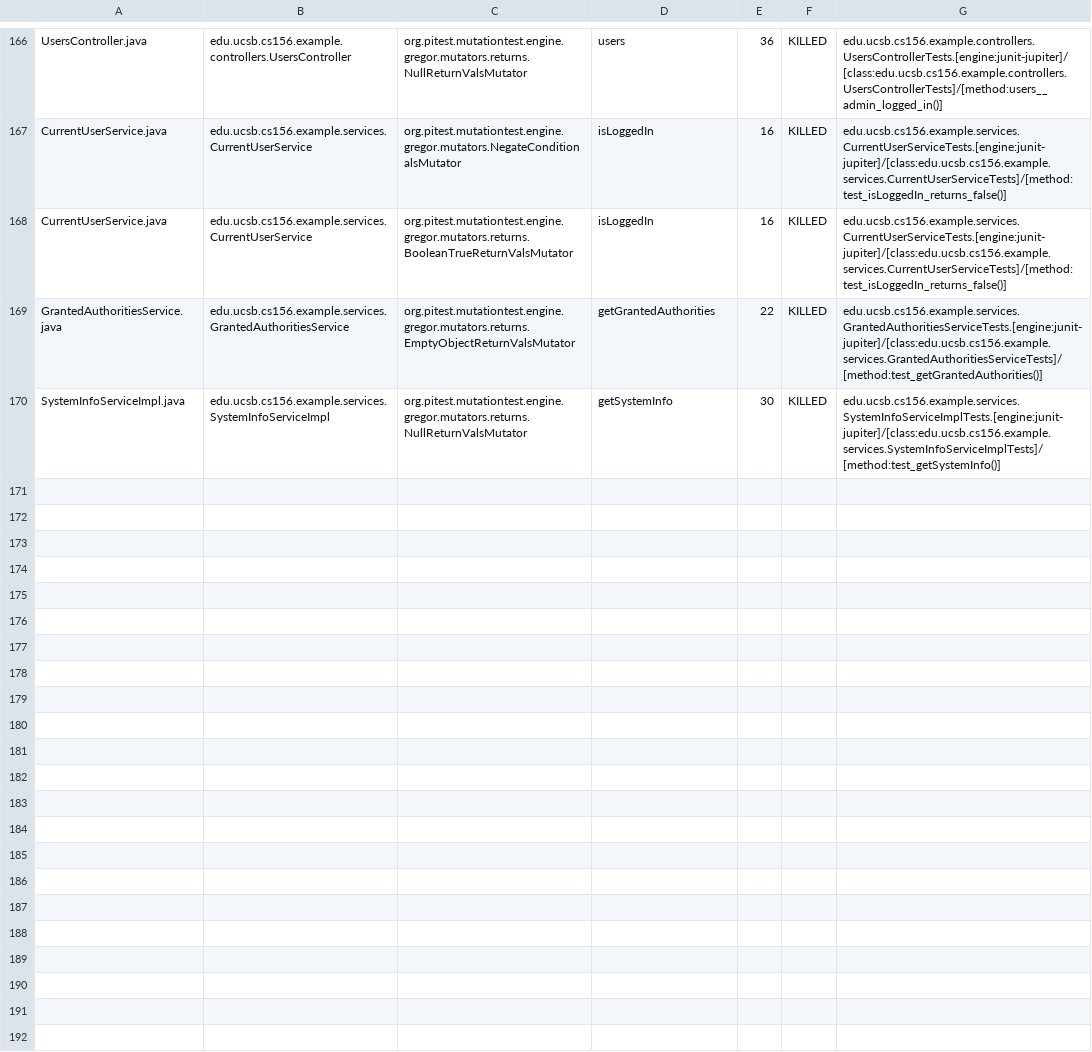
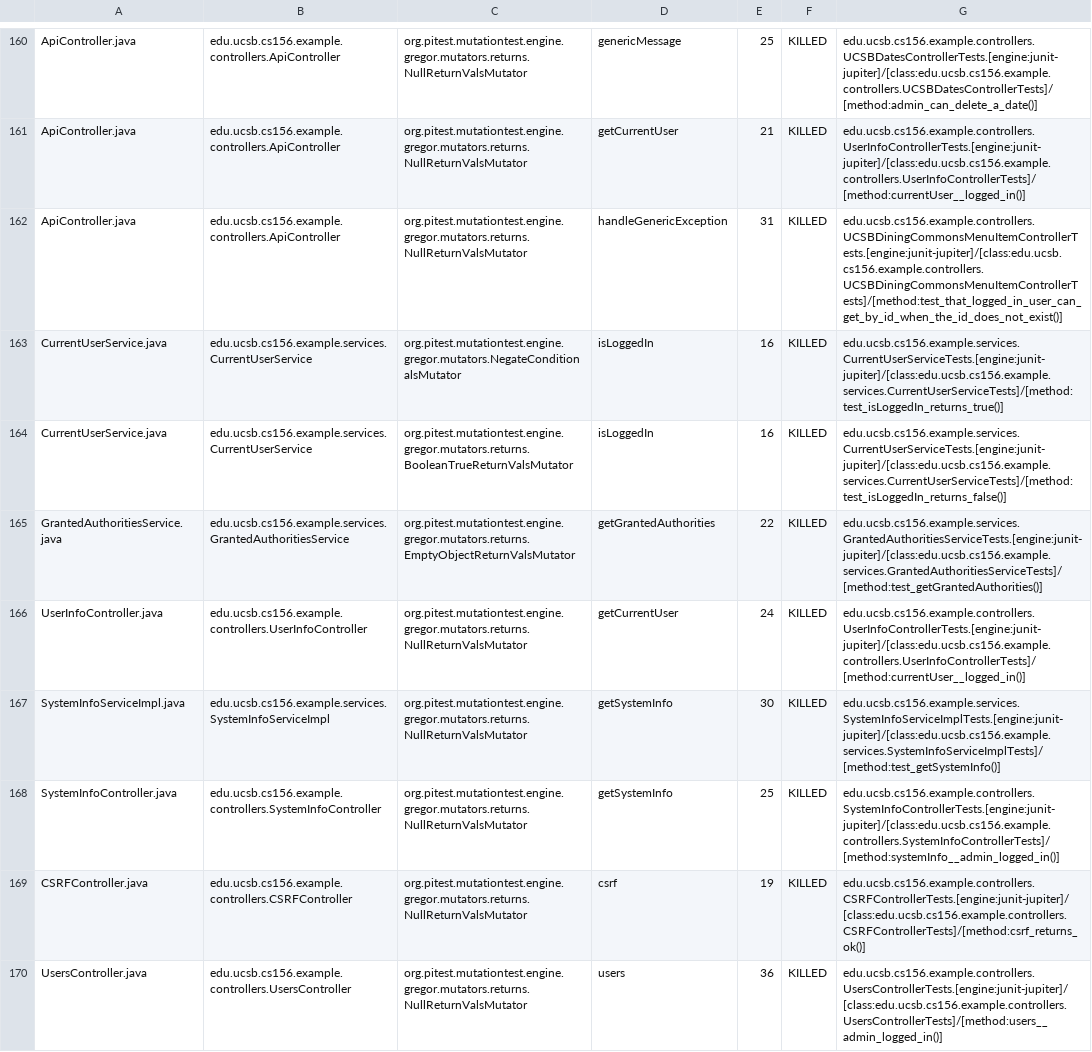
Before and after one commit to ucsb-cs156-f23/team03-f23-7pm-2, a CSV file: prs/86/pitest/mutations.csv, drawn as a sheet; only a part is shown, gaps mark what is left out; addresses are those after the commit; the diff covers the shown part only; the diff names each change by its address in the sheet, - before the commit and + after, or states it on an @@ line.

Commit message:
Deploying to gh-pages from @ ucsb-cs156-f23/team03-f23-7pm-2@f5394f7a68c7c0cce825a58482121d46ac20d915 🚀

```diff
--- a/prs/86/pitest/mutations.csv
+++ b/prs/86/pitest/mutations.csv
-A160: UsersController.java
+A160: ApiController.java
-B160: edu.ucsb.cs156.example.controllers.UsersController
+B160: edu.ucsb.cs156.example.controllers.ApiController
-D160: users
+D160: genericMessage
-E160: 36
+E160: 25
-G160: edu.ucsb.cs156.example.controllers.UsersControllerTests.[engine:junit-jupiter]/[class:edu.ucsb.cs156.example.controllers.UsersControllerTests]/[method:users__admin_logged_in()]
+G160: edu.ucsb.cs156.example.controllers.UCSBDatesControllerTests.[engine:junit-jupiter]/[class:edu.ucsb.cs156.example.controllers.UCSBDatesControllerTests]/[method:admin_can_delete_a_date()]
@@ row 2 moved to row 161: ApiController.java @@
+row 162: ApiController.java | edu.ucsb.cs156.example.controllers.ApiController | org.pitest.mutationtest.engine.gregor.mutators.returns.NullReturnValsMutator | handleGenericException | 31 | KILLED | edu.ucsb.cs156.example.controllers.UCSBDiningCommonsMenuItemControllerTests.[engine:junit-jupiter]/[class:edu.ucsb.cs156.example.controllers.UCSBDiningCommonsMenuItemControllerTests]/[method:test_that_logged_in_user_can_get_by_id_when_the_id_does_not_exist()]
-G163: edu.ucsb.cs156.example.services.CurrentUserServiceTests.[engine:junit-jupiter]/[class:edu.ucsb.cs156.example.services.CurrentUserServiceTests]/[method:test_isLoggedIn_returns_false()]
+G163: edu.ucsb.cs156.example.services.CurrentUserServiceTests.[engine:junit-jupiter]/[class:edu.ucsb.cs156.example.services.CurrentUserServiceTests]/[method:test_isLoggedIn_returns_true()]
@@ row 165 moved to row 166: UserInfoController.java @@
@@ row 98 moved to row 168: SystemInfoController.java @@
@@ row 23 moved to row 169: CSRFController.java @@
+row 170: UsersController.java | edu.ucsb.cs156.example.controllers.UsersController | org.pitest.mutationtest.engine.gregor.mutators.returns.NullReturnValsMutator | users | 36 | KILLED | edu.ucsb.cs156.example.controllers.UsersControllerTests.[engine:junit-jupiter]/[class:edu.ucsb.cs156.example.controllers.UsersControllerTests]/[method:users__admin_logged_in()]
```
Also changed, not shown: 2 removed rows, 101 moved rows and 4 edited cells elsewhere in this file, 18 other files.
